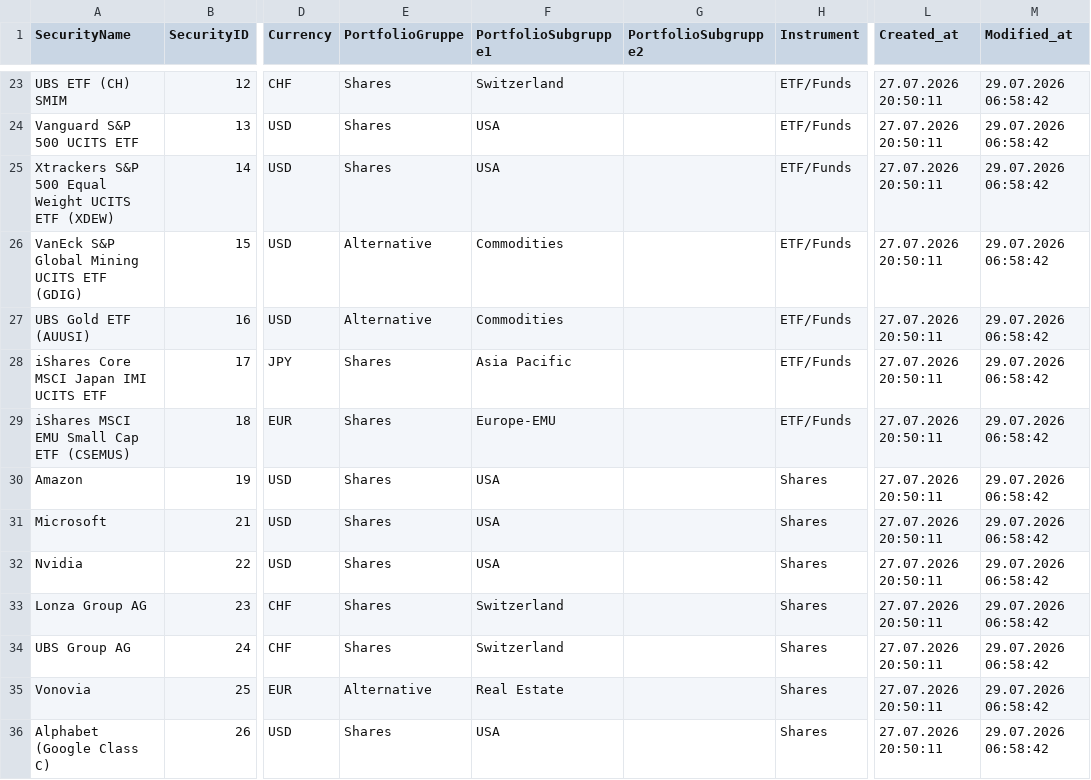
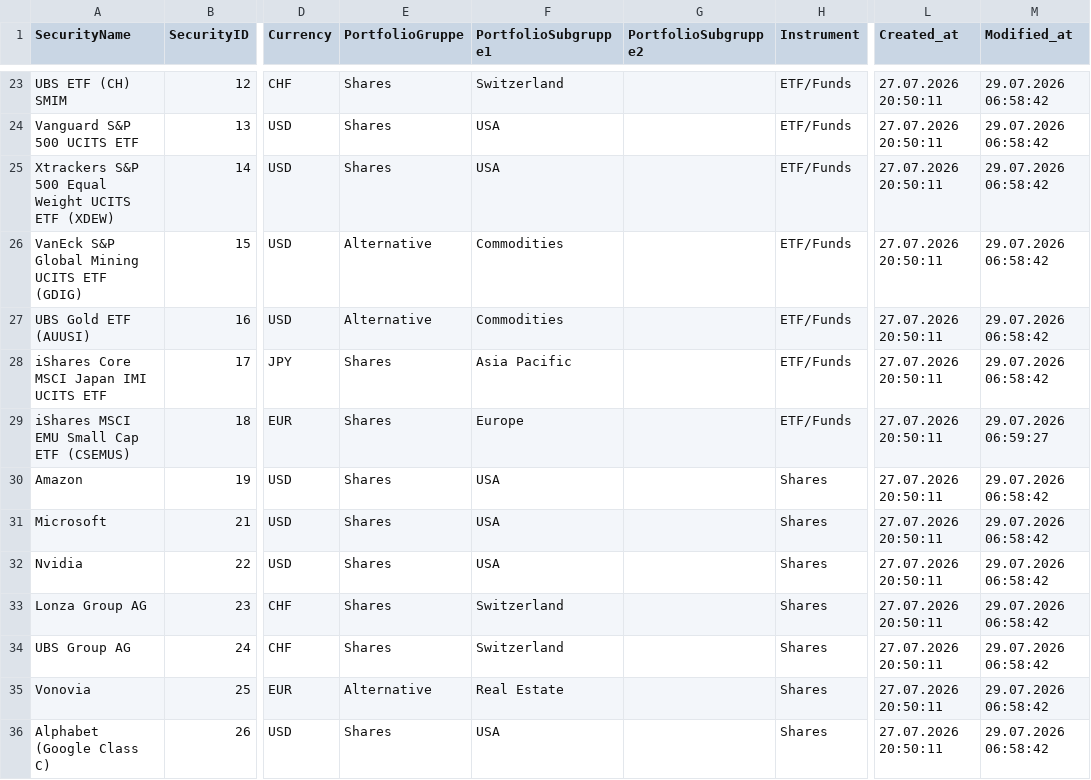
Before and after one commit to Munotstadt/securitydatacollector, a CSV file: data/security_master.csv, drawn as a sheet; only a part is shown, gaps mark what is left out; the diff names each change by its address in the sheet, - before the commit and + after, or states it on an @@ line.

Commit message:
security.html: master data updated for 18 (29.07.2026 06:59:27)

```diff
--- a/data/security_master.csv
+++ b/data/security_master.csv
-F29 (PortfolioSubgruppe1): Europe-EMU
+F29 (PortfolioSubgruppe1): Europe
-M29 (Modified_at): 29.07.2026 06:58:42
+M29 (Modified_at): 29.07.2026 06:59:27
```
